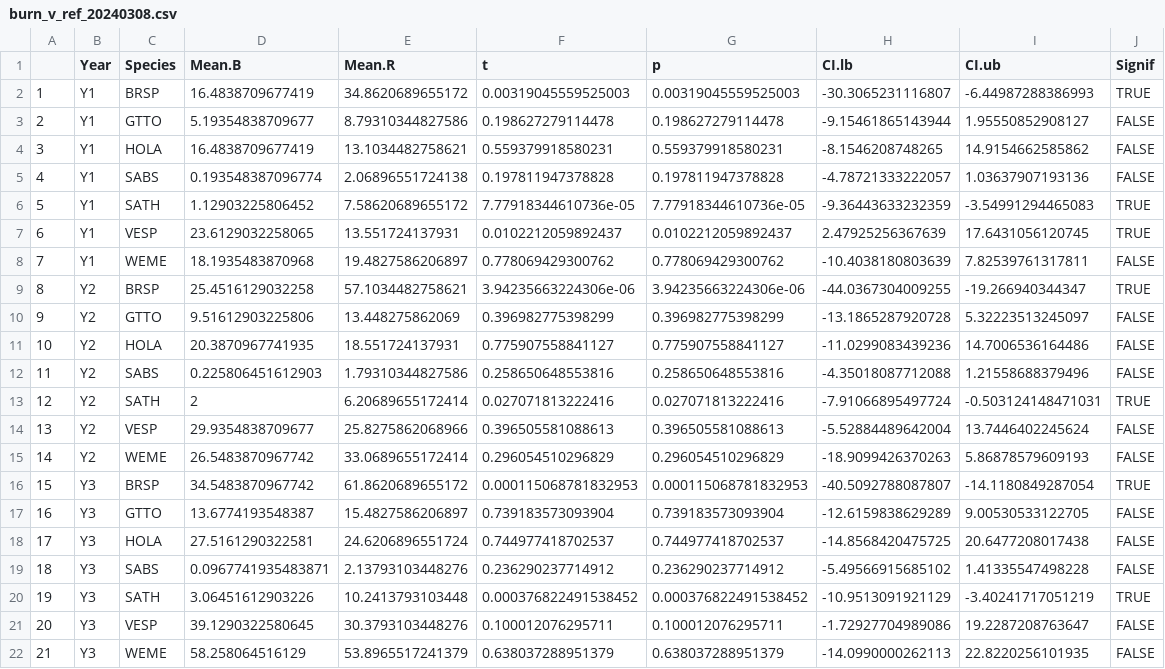
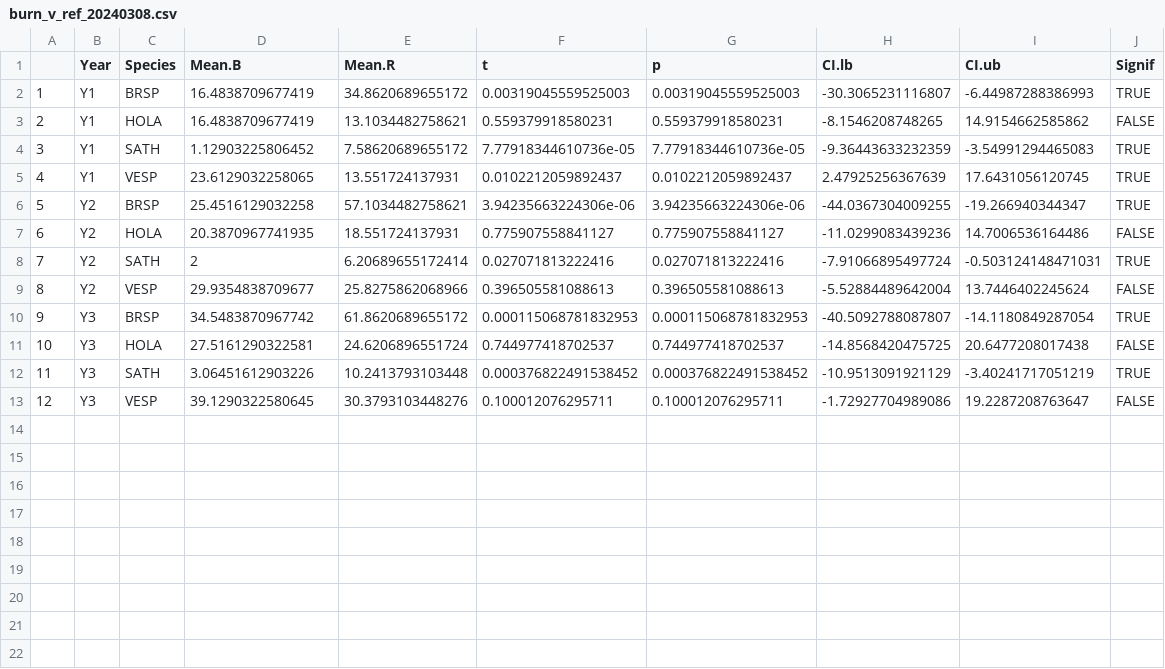
Before and after one commit to harrodw/Sagebrush_Songbirds_Code, a CSV file: Data/Outputs/burn_v_ref_20240308.csv, drawn as a sheet; removed rows and columns are numbered as before the commit, all else as after; the diff names each change by its address in the sheet, - before the commit and + after, or states it on an @@ line.

```diff
--- a/Data/Outputs/burn_v_ref_20240308.csv
+++ b/Data/Outputs/burn_v_ref_20240308.csv
-row 3: 2 | Y1 | GTTO | 5.19354838709677 | 8.79310344827586 | 0.198627279114478 | 0.198627279114478 | -9.15461865143944 | 1.95550852908127 | FALSE
@@ column A renumbered between rows 3 and 13 @@
-row 5: 4 | Y1 | SABS | 0.193548387096774 | 2.06896551724138 | 0.197811947378828 | 0.197811947378828 | -4.78721333222057 | 1.03637907193136 | FALSE
-row 8: 7 | Y1 | WEME | 18.1935483870968 | 19.4827586206897 | 0.778069429300762 | 0.778069429300762 | -10.4038180803639 | 7.82539761317811 | FALSE
-row 10: 9 | Y2 | GTTO | 9.51612903225806 | 13.448275862069 | 0.396982775398299 | 0.396982775398299 | -13.1865287920728 | 5.32223513245097 | FALSE
-row 12: 11 | Y2 | SABS | 0.225806451612903 | 1.79310344827586 | 0.258650648553816 | 0.258650648553816 | -4.35018087712088 | 1.21558688379496 | FALSE
-row 15: 14 | Y2 | WEME | 26.5483870967742 | 33.0689655172414 | 0.296054510296829 | 0.296054510296829 | -18.9099426370263 | 5.86878579609193 | FALSE
-row 17: 16 | Y3 | GTTO | 13.6774193548387 | 15.4827586206897 | 0.739183573093904 | 0.739183573093904 | -12.6159838629289 | 9.00530533122705 | FALSE
-row 19: 18 | Y3 | SABS | 0.0967741935483871 | 2.13793103448276 | 0.236290237714912 | 0.236290237714912 | -5.49566915685102 | 1.41335547498228 | FALSE
-row 22: 21 | Y3 | WEME | 58.258064516129 | 53.8965517241379 | 0.638037288951379 | 0.638037288951379 | -14.0990000262113 | 22.8220256101935 | FALSE
```
Also changed, not shown: 39 other files.
